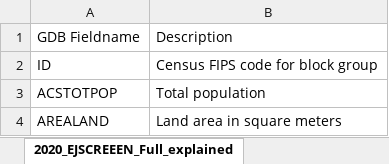
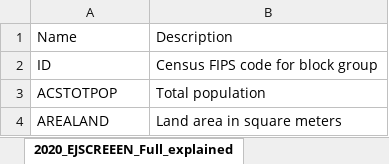
Before and after one commit to elonncha/ISYE6416-Project, an Excel workbook: data/ejscreen/ejscreen_meta.xlsx, sheet 2020_EJSCREEEN_Full_explained, drawn as a sheet; only a part is shown; values as stored, in another font and other column widths than the file's, no borders; the diff names each change by its address in the sheet, - before the commit and + after, or states it on an @@ line.

```diff
--- a/data/ejscreen/ejscreen_meta.xlsx (sheet 2020_EJSCREEEN_Full_explained)
+++ b/data/ejscreen/ejscreen_meta.xlsx (sheet 2020_EJSCREEEN_Full_explained)
-A1: GDB Fieldname
+A1: Name
```
Also changed, not shown: other sheet tabs, 1 other file.
